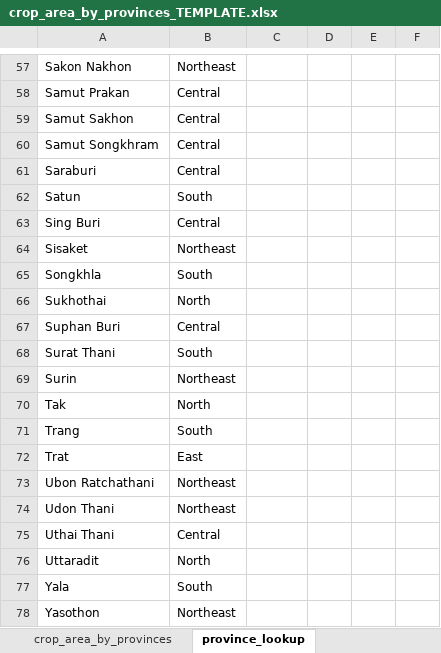
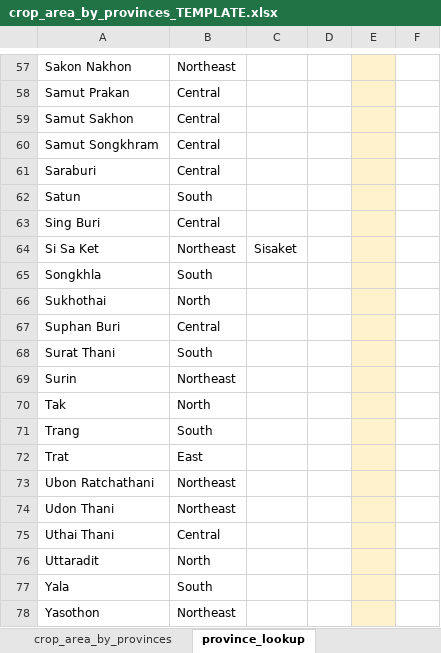
Before and after one commit to Zoneptn/thailand_map_test_before_merge, an Excel workbook: crop_area_by_provinces_TEMPLATE.xlsx, sheet province_lookup, drawn as a sheet; only a part is shown, gaps mark what is left out; values as stored, in another font and other column widths than the file's, no borders; removed rows and columns are numbered as before the commit, all else as after; the diff covers the shown part only; the diff names each change by its address in the sheet, - before the commit and + after, or states it on an @@ line.

```diff
--- a/crop_area_by_provinces_TEMPLATE.xlsx (sheet province_lookup)
+++ b/crop_area_by_provinces_TEMPLATE.xlsx (sheet province_lookup)
-E57:E63 fill: none
+E57:E63 fill: #FFF2CC
-row 64: Sisaket | Northeast
+row 64: Si Sa Ket | Northeast | Sisaket
-E65:E78 fill: none
+E65:E78 fill: #FFF2CC
```
Also changed, not shown: 4 added rows, 4 removed rows, 7 edited cells and cell formats elsewhere in this sheet.
